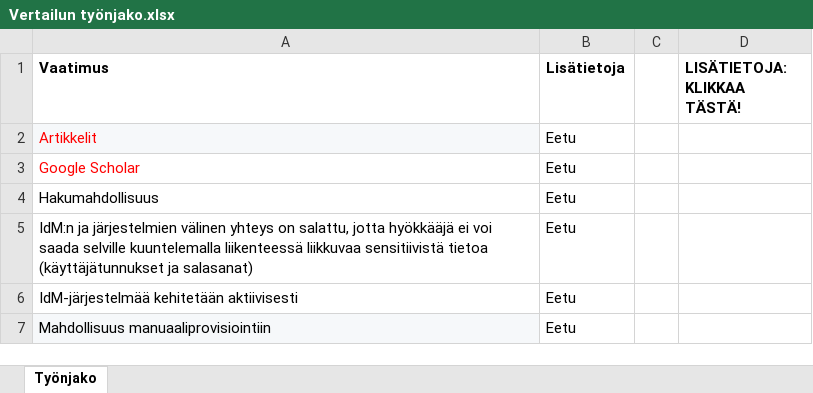
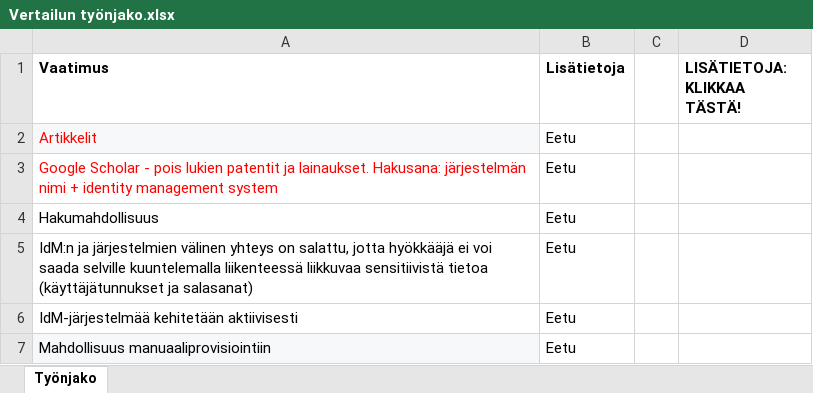
Before and after one commit to Eetu95/Open-source-IdM-solution, an Excel workbook: Vertailun työnjako.xlsx, sheet Työnjako, drawn as a sheet; only a part is shown; values as stored, in another font and other column widths than the file's, no borders; the diff names each change by its address in the sheet, - before the commit and + after, or states it on an @@ line.

Commit message:
Add files via upload

```diff
--- a/Vertailun työnjako.xlsx (sheet Työnjako)
+++ b/Vertailun työnjako.xlsx (sheet Työnjako)
-A3 (Vaatimus): Google Scholar
+A3 (Vaatimus): Google Scholar - pois lukien patentit ja lainaukset. Hakusana: järjestelmän nimi + identity management system
```
